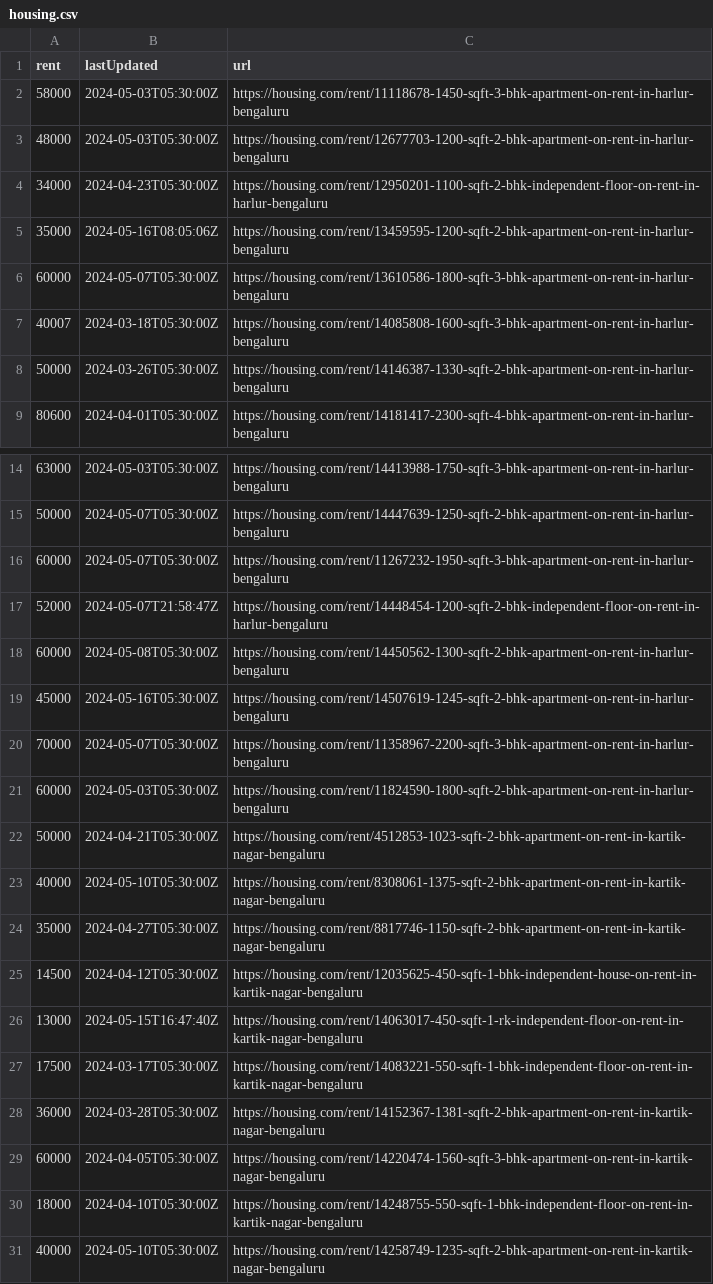
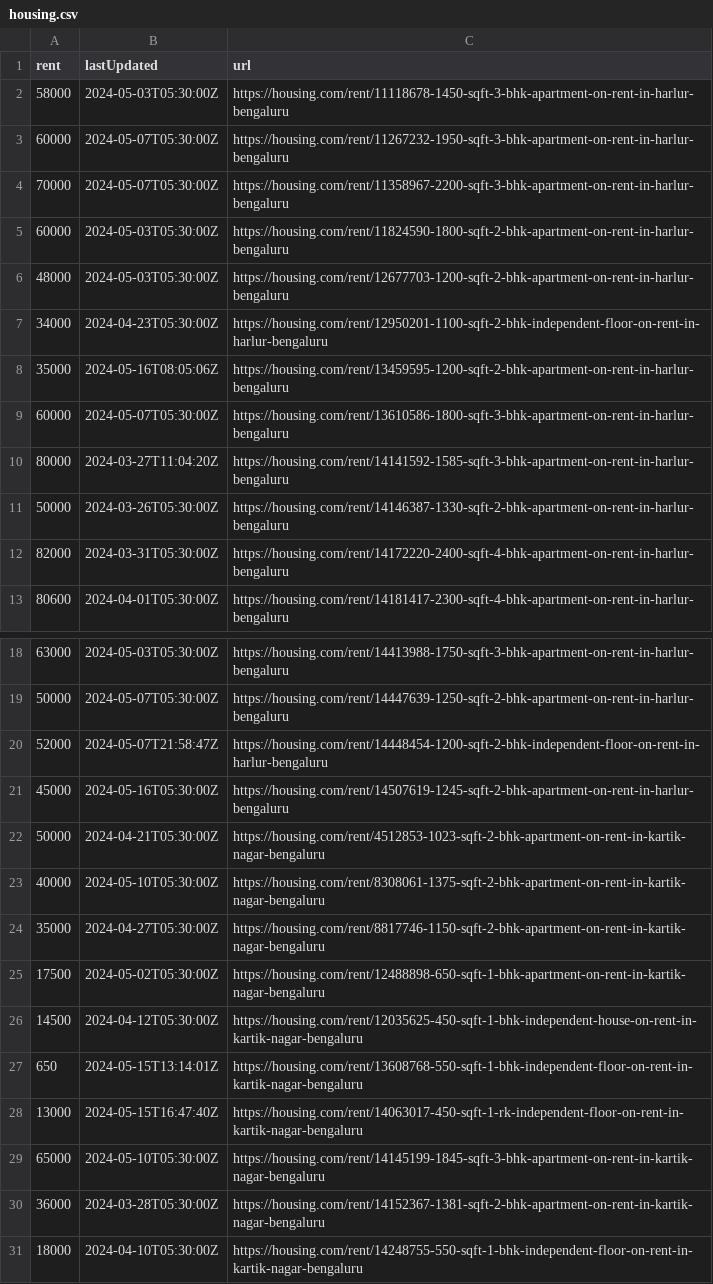
Before and after one commit to KShivendu/blr-societies, a CSV file: data/housing.csv, drawn as a sheet; only a part is shown, gaps mark what is left out; the shorter side is filled out with more unchanged rows; the diff covers the shown part only.

```diff
--- a/data/housing.csv
+++ b/data/housing.csv
@@ -2,2 +2,5 @@ rent, lastUpdated, url
 "58000","2024-05-03T05:30:00Z","https://housing.com/rent/11118678-1450-sqft-3-bhk-apartment-on-rent-in-harlur-bengaluru"
+"60000","2024-05-07T05:30:00Z","https://housing.com/rent/11267232-1950-sqft-3-bhk-apartment-on-rent-in-harlur-bengaluru"
+"70000","2024-05-07T05:30:00Z","https://housing.com/rent/11358967-2200-sqft-3-bhk-apartment-on-rent-in-harlur-bengaluru"
+"60000","2024-05-03T05:30:00Z","https://housing.com/rent/11824590-1800-sqft-2-bhk-apartment-on-rent-in-harlur-bengaluru"
 "48000","2024-05-03T05:30:00Z","https://housing.com/rent/12677703-1200-sqft-2-bhk-apartment-on-rent-in-harlur-bengaluru"
@@ -6,4 +9,5 @@ rent, lastUpdated, url
 "60000","2024-05-07T05:30:00Z","https://housing.com/rent/13610586-1800-sqft-3-bhk-apartment-on-rent-in-harlur-bengaluru"
-"40007","2024-03-18T05:30:00Z","https://housing.com/rent/14085808-1600-sqft-3-bhk-apartment-on-rent-in-harlur-bengaluru"
+"80000","2024-03-27T11:04:20Z","https://housing.com/rent/14141592-1585-sqft-3-bhk-apartment-on-rent-in-harlur-bengaluru"
 "50000","2024-03-26T05:30:00Z","https://housing.com/rent/14146387-1330-sqft-2-bhk-apartment-on-rent-in-harlur-bengaluru"
+"82000","2024-03-31T05:30:00Z","https://housing.com/rent/14172220-2400-sqft-4-bhk-apartment-on-rent-in-harlur-bengaluru"
 "80600","2024-04-01T05:30:00Z","https://housing.com/rent/14181417-2300-sqft-4-bhk-apartment-on-rent-in-harlur-bengaluru"
@@ -15,8 +19,4 @@ rent, lastUpdated, url
 "50000","2024-05-07T05:30:00Z","https://housing.com/rent/14447639-1250-sqft-2-bhk-apartment-on-rent-in-harlur-bengaluru"
-"60000","2024-05-07T05:30:00Z","https://housing.com/rent/11267232-1950-sqft-3-bhk-apartment-on-rent-in-harlur-bengaluru"
 "52000","2024-05-07T21:58:47Z","https://housing.com/rent/14448454-1200-sqft-2-bhk-independent-floor-on-rent-in-harlur-bengaluru"
-"60000","2024-05-08T05:30:00Z","https://housing.com/rent/14450562-1300-sqft-2-bhk-apartment-on-rent-in-harlur-bengaluru"
 "45000","2024-05-16T05:30:00Z","https://housing.com/rent/14507619-1245-sqft-2-bhk-apartment-on-rent-in-harlur-bengaluru"
-"70000","2024-05-07T05:30:00Z","https://housing.com/rent/11358967-2200-sqft-3-bhk-apartment-on-rent-in-harlur-bengaluru"
-"60000","2024-05-03T05:30:00Z","https://housing.com/rent/11824590-1800-sqft-2-bhk-apartment-on-rent-in-harlur-bengaluru"
 "50000","2024-04-21T05:30:00Z","https://housing.com/rent/4512853-1023-sqft-2-bhk-apartment-on-rent-in-kartik-nagar-bengaluru"
@@ -24,7 +24,8 @@ rent, lastUpdated, url
 "35000","2024-04-27T05:30:00Z","https://housing.com/rent/8817746-1150-sqft-2-bhk-apartment-on-rent-in-kartik-nagar-bengaluru"
+"17500","2024-05-02T05:30:00Z","https://housing.com/rent/12488898-650-sqft-1-bhk-apartment-on-rent-in-kartik-nagar-bengaluru"
 "14500","2024-04-12T05:30:00Z","https://housing.com/rent/12035625-450-sqft-1-bhk-independent-house-on-rent-in-kartik-nagar-bengaluru"
+"650","2024-05-15T13:14:01Z","https://housing.com/rent/13608768-550-sqft-1-bhk-independent-floor-on-rent-in-kartik-nagar-bengaluru"
 "13000","2024-05-15T16:47:40Z","https://housing.com/rent/14063017-450-sqft-1-rk-independent-floor-on-rent-in-kartik-nagar-bengaluru"
-"17500","2024-03-17T05:30:00Z","https://housing.com/rent/14083221-550-sqft-1-bhk-independent-floor-on-rent-in-kartik-nagar-bengaluru"
+"65000","2024-05-10T05:30:00Z","https://housing.com/rent/14145199-1845-sqft-3-bhk-apartment-on-rent-in-kartik-nagar-bengaluru"
 "36000","2024-03-28T05:30:00Z","https://housing.com/rent/14152367-1381-sqft-2-bhk-apartment-on-rent-in-kartik-nagar-bengaluru"
-"60000","2024-04-05T05:30:00Z","https://housing.com/rent/14220474-1560-sqft-3-bhk-apartment-on-rent-in-kartik-nagar-bengaluru"
 "18000","2024-04-10T05:30:00Z","https://housing.com/rent/14248755-550-sqft-1-bhk-independent-floor-on-rent-in-kartik-nagar-bengaluru"
```
Also changed, not shown: 1 added row, 2 removed rows, 1 moved row and 3 edited cells elsewhere in this file.
